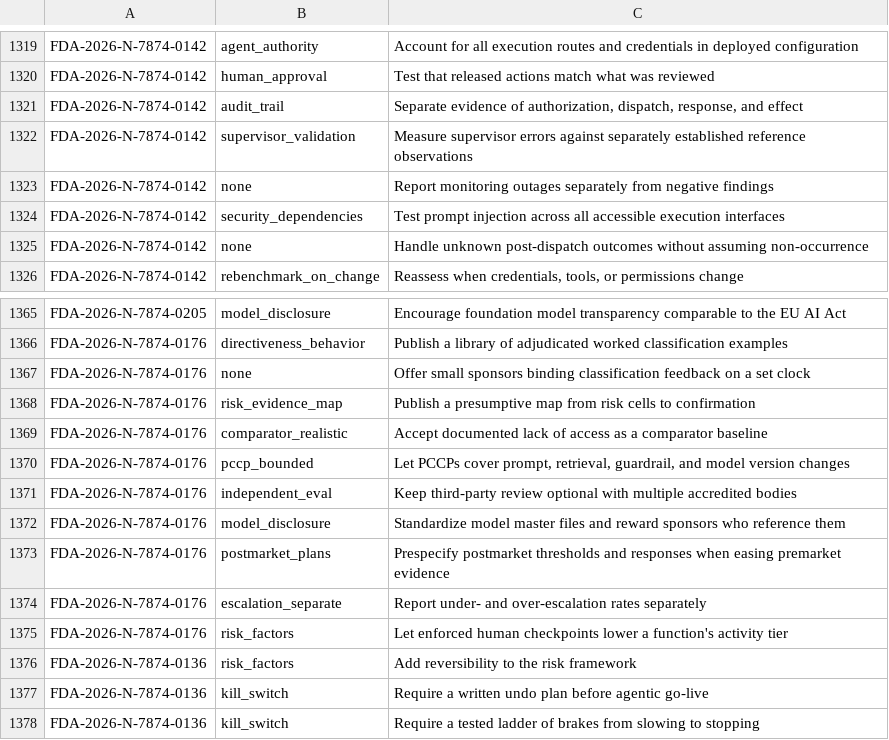
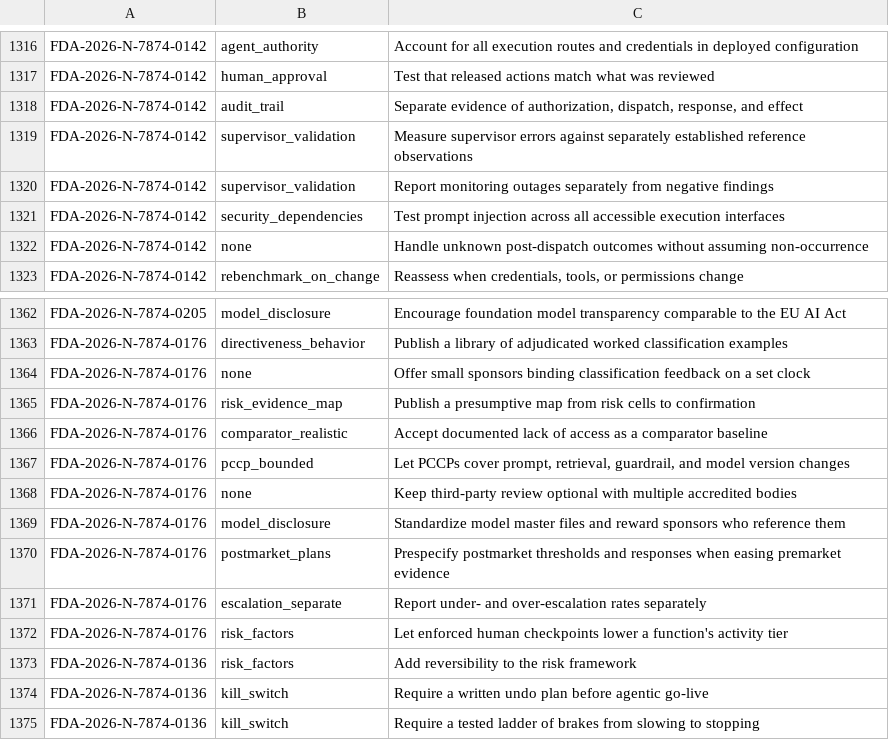
Before and after one commit to merylye/docket-lens, a TSV file: pipeline/recommendations_audit.tsv, drawn as a sheet; only a part is shown, gaps mark what is left out; the diff covers the shown part only.

```diff
--- a/pipeline/recommendations_audit.tsv
+++ b/pipeline/recommendations_audit.tsv
@@ -1322,3 +1319,3 @@ FDA-2026-N-7874-0142	audit_trail	Separate evidence of authorization, dispatch, r
 FDA-2026-N-7874-0142	supervisor_validation	Measure supervisor errors against separately established reference observations
-FDA-2026-N-7874-0142	none	Report monitoring outages separately from negative findings
+FDA-2026-N-7874-0142	supervisor_validation	Report monitoring outages separately from negative findings
 FDA-2026-N-7874-0142	security_dependencies	Test prompt injection across all accessible execution interfaces
@@ -1370,3 +1367,3 @@ FDA-2026-N-7874-0176	comparator_realistic	Accept documented lack of access as a
 FDA-2026-N-7874-0176	pccp_bounded	Let PCCPs cover prompt, retrieval, guardrail, and model version changes
-FDA-2026-N-7874-0176	independent_eval	Keep third-party review optional with multiple accredited bodies
+FDA-2026-N-7874-0176	none	Keep third-party review optional with multiple accredited bodies
 FDA-2026-N-7874-0176	model_disclosure	Standardize model master files and reward sponsors who reference them
```
Also changed, not shown: 3 removed rows and 2 edited cells elsewhere in this file, 8 other files.
